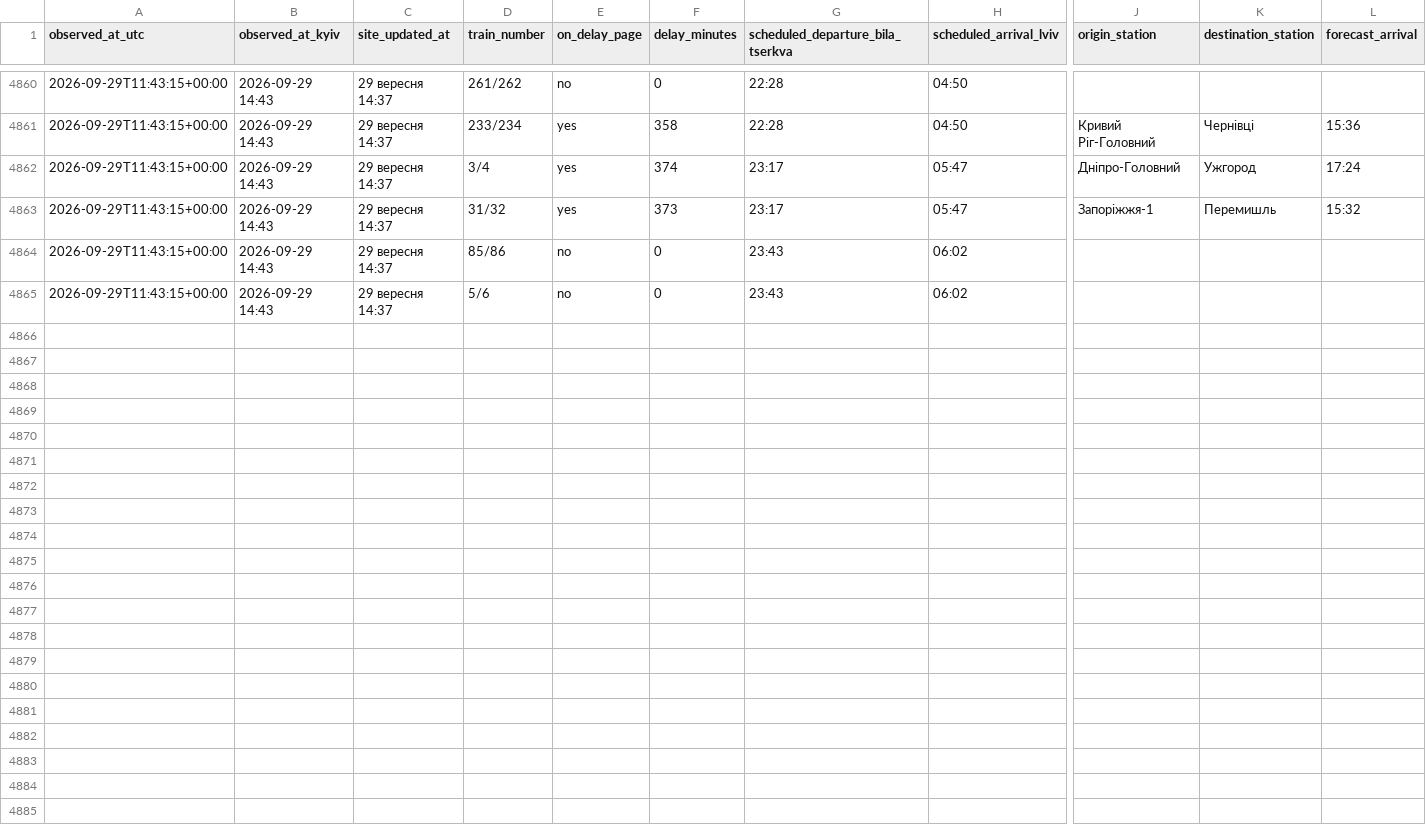
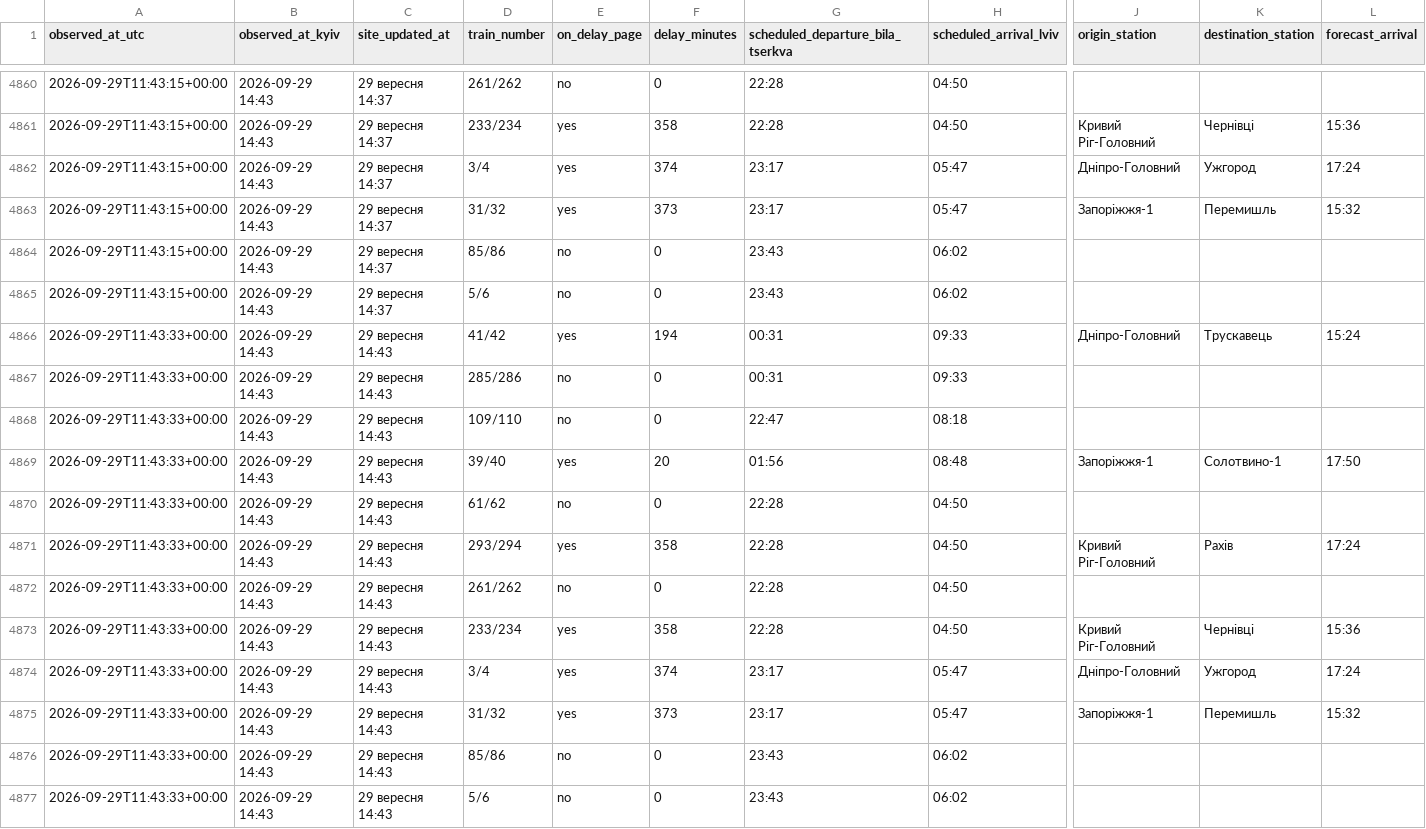
Before and after one commit to Canary2132/delays-tracker, a CSV file: data/delays.csv, drawn as a sheet; only a part is shown, gaps mark what is left out; rows hold the shown columns only; the diff names each change by its address in the sheet, - before the commit and + after, or states it on an @@ line.

Commit message:
data: 2026-09-29 11:43 UTC

```diff
--- a/data/delays.csv
+++ b/data/delays.csv
+row 4866: 2026-09-29T11:43:33+00:00 | 2026-09-29 14:43 | 29 вересня 14:43 | 41/42 | yes | 194 | 00:31 | 09:33 | Дніпро-Головний | Трускавець | 15:24
+row 4867: 2026-09-29T11:43:33+00:00 | 2026-09-29 14:43 | 29 вересня 14:43 | 285/286 | no | 0 | 00:31 | 09:33
+row 4868: 2026-09-29T11:43:33+00:00 | 2026-09-29 14:43 | 29 вересня 14:43 | 109/110 | no | 0 | 22:47 | 08:18
+row 4869: 2026-09-29T11:43:33+00:00 | 2026-09-29 14:43 | 29 вересня 14:43 | 39/40 | yes | 20 | 01:56 | 08:48 | Запоріжжя-1 | Солотвино-1 | 17:50
+row 4870: 2026-09-29T11:43:33+00:00 | 2026-09-29 14:43 | 29 вересня 14:43 | 61/62 | no | 0 | 22:28 | 04:50
+row 4871: 2026-09-29T11:43:33+00:00 | 2026-09-29 14:43 | 29 вересня 14:43 | 293/294 | yes | 358 | 22:28 | 04:50 | Кривий Ріг-Головний | Рахів | 17:24
+row 4872: 2026-09-29T11:43:33+00:00 | 2026-09-29 14:43 | 29 вересня 14:43 | 261/262 | no | 0 | 22:28 | 04:50
+row 4873: 2026-09-29T11:43:33+00:00 | 2026-09-29 14:43 | 29 вересня 14:43 | 233/234 | yes | 358 | 22:28 | 04:50 | Кривий Ріг-Головний | Чернівці | 15:36
+row 4874: 2026-09-29T11:43:33+00:00 | 2026-09-29 14:43 | 29 вересня 14:43 | 3/4 | yes | 374 | 23:17 | 05:47 | Дніпро-Головний | Ужгород | 17:24
+row 4875: 2026-09-29T11:43:33+00:00 | 2026-09-29 14:43 | 29 вересня 14:43 | 31/32 | yes | 373 | 23:17 | 05:47 | Запоріжжя-1 | Перемишль | 15:32
+row 4876: 2026-09-29T11:43:33+00:00 | 2026-09-29 14:43 | 29 вересня 14:43 | 85/86 | no | 0 | 23:43 | 06:02
+row 4877: 2026-09-29T11:43:33+00:00 | 2026-09-29 14:43 | 29 вересня 14:43 | 5/6 | no | 0 | 23:43 | 06:02
```
